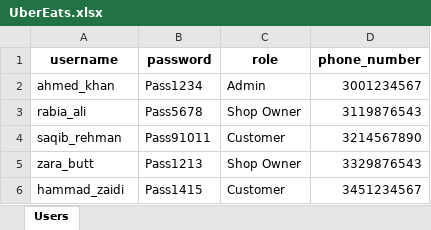
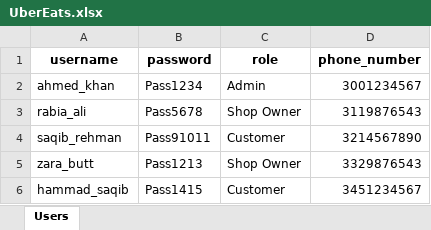
Before and after one commit to Hamzah-Manzoor/ecommerce-django-project, an Excel workbook: UberEats.xlsx, sheet Users, drawn as a sheet; values as stored, in another font and other column widths than the file's, no borders; charts and pictures not drawn; the diff names each change by its address in the sheet, - before the commit and + after, or states it on an @@ line.

```diff
--- a/UberEats.xlsx (sheet Users)
+++ b/UberEats.xlsx (sheet Users)
-A6 (username): hammad_zaidi
+A6 (username): hammad_saqib
```
Also changed, not shown: 11 other files.
